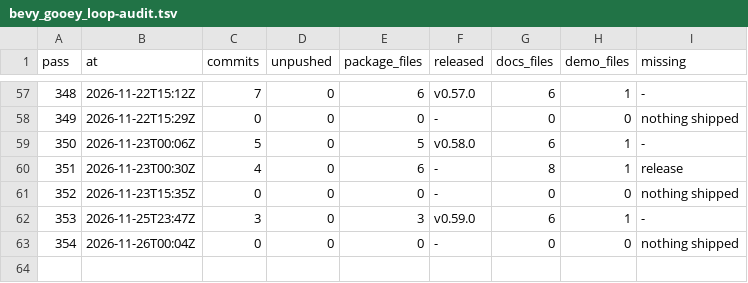
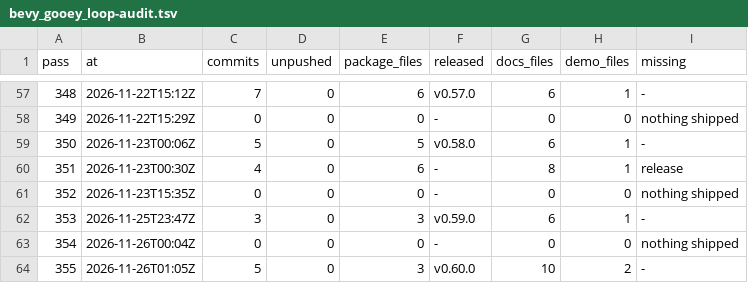
Before and after one commit to dark-incorporated/bevy_gooey, a TSV file: steps/bevy_gooey_loop-audit.tsv, drawn as a sheet; only a part is shown, gaps mark what is left out; the diff names each change by its address in the sheet, - before the commit and + after, or states it on an @@ line.

```diff
--- a/steps/bevy_gooey_loop-audit.tsv
+++ b/steps/bevy_gooey_loop-audit.tsv
+row 64: 355 | 2026-11-26T01:05Z | 5 | 0 | 3 | v0.60.0 | 10 | 2 | -
```
Also changed, not shown: steps/bevy_gooey_loop-config.tsv, 2 other files.
